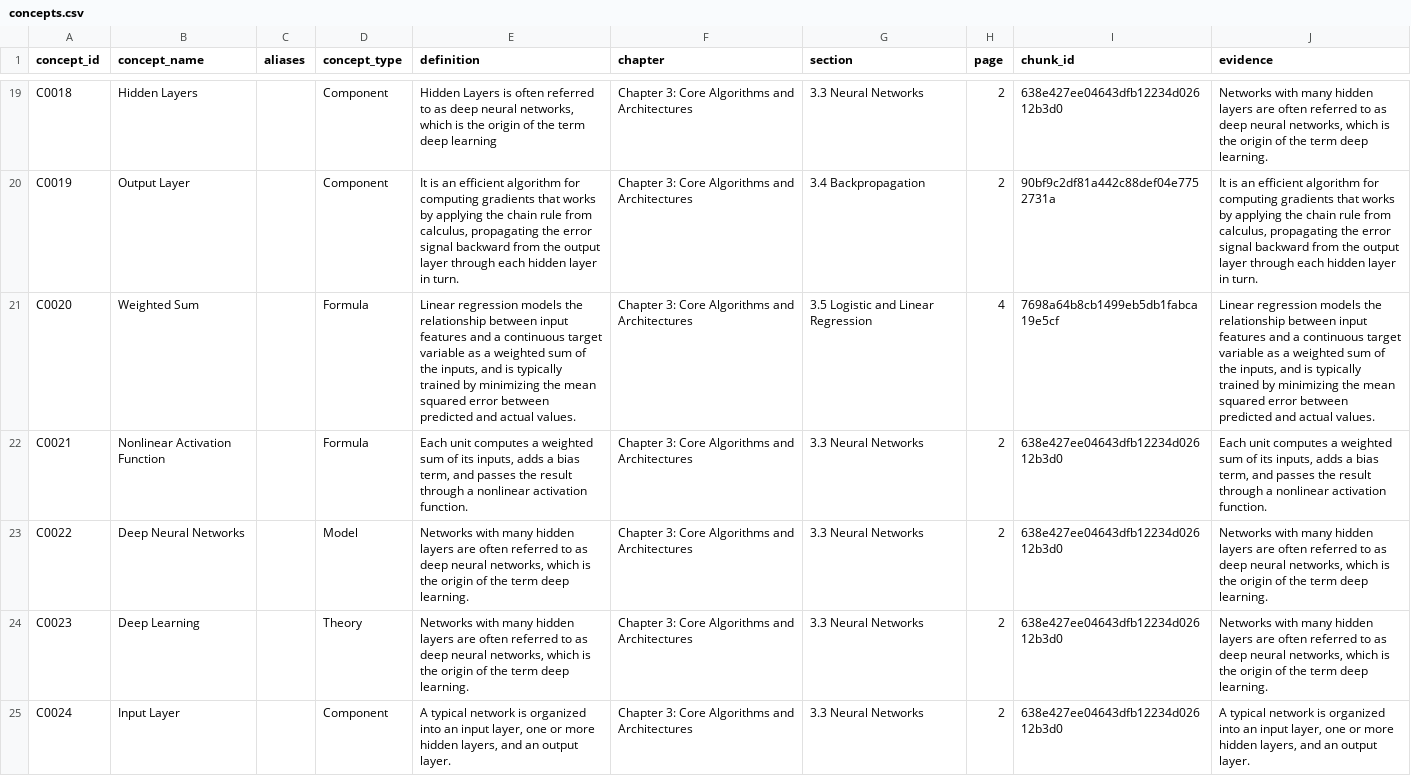
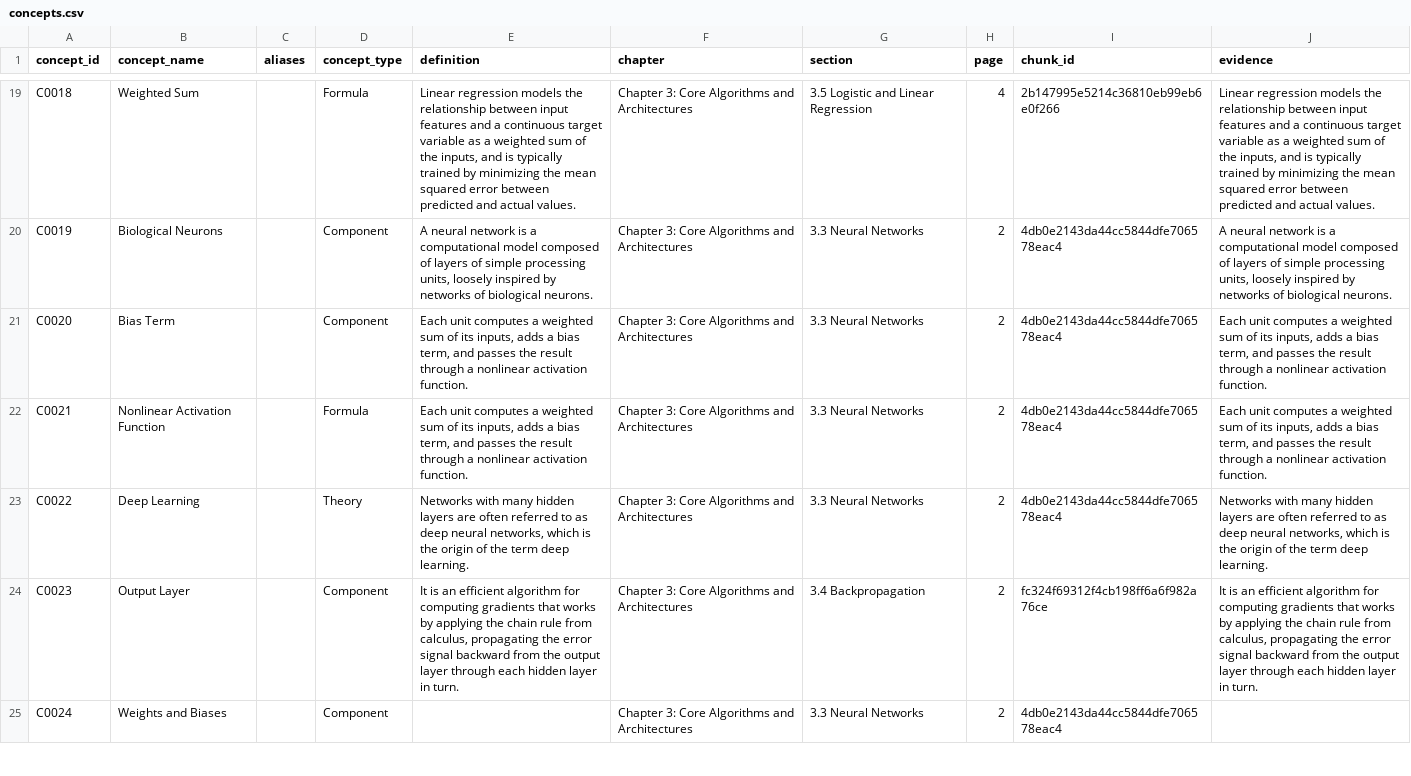
Before and after one commit to thegreatvoid/LearnKG, a CSV file: data_output/cureus/concepts.csv, drawn as a sheet; only a part is shown, gaps mark what is left out; the diff covers the shown part only; the diff names each change by its address in the sheet, - before the commit and + after, or states it on an @@ line.

```diff
--- a/data_output/cureus/concepts.csv
+++ b/data_output/cureus/concepts.csv
-B19 (concept_name): Hidden Layers
+B19 (concept_name): Weighted Sum
-D19 (concept_type): Component
+D19 (concept_type): Formula
-E19 (definition): Hidden Layers is often referred to as deep neural networks, which is the origin of the term deep learning
+E19 (definition): Linear regression models the relationship between input features and a continuous target variable as a weighted sum of the inputs, and is typically trained by minimizing the mean squared error between predicted and actual values.
-G19 (section): 3.3 Neural Networks
+G19 (section): 3.5 Logistic and Linear Regression
-H19 (page): 2
+H19 (page): 4
-I19 (chunk_id): 638e427ee04643dfb12234d02612b3d0
+I19 (chunk_id): 2b147995e5214c36810eb99eb6e0f266
-J19 (evidence): Networks with many hidden layers are often referred to as deep neural networks, which is the origin of the term deep learning.
+J19 (evidence): Linear regression models the relationship between input features and a continuous target variable as a weighted sum of the inputs, and is typically trained by minimizing the mean squared error between predicted and actual values.
-B20 (concept_name): Output Layer
+B20 (concept_name): Biological Neurons
-E20 (definition): It is an efficient algorithm for computing gradients that works by applying the chain rule from calculus, propagating the error signal backward from the output layer through each hidden layer in turn.
+E20 (definition): A neural network is a computational model composed of layers of simple processing units, loosely inspired by networks of biological neurons.
-G20 (section): 3.4 Backpropagation
+G20 (section): 3.3 Neural Networks
-I20 (chunk_id): 90bf9c2df81a442c88def04e7752731a
+I20 (chunk_id): 4db0e2143da44cc5844dfe706578eac4
-J20 (evidence): It is an efficient algorithm for computing gradients that works by applying the chain rule from calculus, propagating the error signal backward from the output layer through each hidden layer in turn.
+J20 (evidence): A neural network is a computational model composed of layers of simple processing units, loosely inspired by networks of biological neurons.
-B21 (concept_name): Weighted Sum
+B21 (concept_name): Bias Term
-D21 (concept_type): Formula
+D21 (concept_type): Component
-E21 (definition): Linear regression models the relationship between input features and a continuous target variable as a weighted sum of the inputs, and is typically trained by minimizing the mean squared error between predicted and actual values.
+E21 (definition): Each unit computes a weighted sum of its inputs, adds a bias term, and passes the result through a nonlinear activation function.
-G21 (section): 3.5 Logistic and Linear Regression
+G21 (section): 3.3 Neural Networks
-H21 (page): 4
+H21 (page): 2
-I21 (chunk_id): 7698a64b8cb1499eb5db1fabca19e5cf
+I21 (chunk_id): 4db0e2143da44cc5844dfe706578eac4
-J21 (evidence): Linear regression models the relationship between input features and a continuous target variable as a weighted sum of the inputs, and is typically trained by minimizing the mean squared error between predicted and actual values.
+J21 (evidence): Each unit computes a weighted sum of its inputs, adds a bias term, and passes the result through a nonlinear activation function.
-I22:I23 (chunk_id): 638e427ee04643dfb12234d02612b3d0
+I22:I23 (chunk_id): 4db0e2143da44cc5844dfe706578eac4
-B23 (concept_name): Deep Neural Networks
+B23 (concept_name): Deep Learning
-D23 (concept_type): Model
+D23 (concept_type): Theory
-B24 (concept_name): Deep Learning
+B24 (concept_name): Output Layer
-D24 (concept_type): Theory
+D24 (concept_type): Component
-E24 (definition): Networks with many hidden layers are often referred to as deep neural networks, which is the origin of the term deep learning.
+E24 (definition): It is an efficient algorithm for computing gradients that works by applying the chain rule from calculus, propagating the error signal backward from the output layer through each hidden layer in turn.
-G24 (section): 3.3 Neural Networks
+G24 (section): 3.4 Backpropagation
-I24 (chunk_id): 638e427ee04643dfb12234d02612b3d0
+I24 (chunk_id): fc324f69312f4cb198ff6a6f982a76ce
-J24 (evidence): Networks with many hidden layers are often referred to as deep neural networks, which is the origin of the term deep learning.
+J24 (evidence): It is an efficient algorithm for computing gradients that works by applying the chain rule from calculus, propagating the error signal backward from the output layer through each hidden layer in turn.
-B25 (concept_name): Input Layer
+B25 (concept_name): Weights and Biases
-E25 (definition): A typical network is organized into an input layer, one or more hidden layers, and an output layer.
+E25 (definition): (empty)
-I25 (chunk_id): 638e427ee04643dfb12234d02612b3d0
+I25 (chunk_id): 4db0e2143da44cc5844dfe706578eac4
-J25 (evidence): A typical network is organized into an input layer, one or more hidden layers, and an output layer.
+J25 (evidence): (empty)
```
Also changed, not shown: 97 edited cells elsewhere in this file, data_output/cureus/relations.csv, 1 other file.
